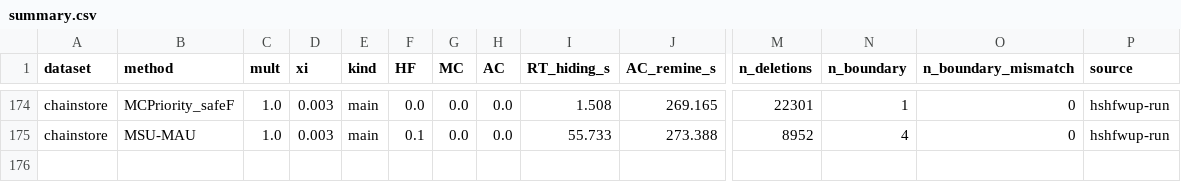
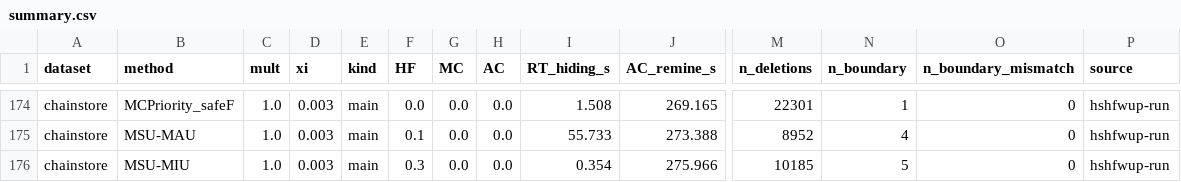
Before and after one commit to TrungDuong83/FWI_hiding_system, a CSV file: results/summary.csv, drawn as a sheet; only a part is shown, gaps mark what is left out; rows hold the shown columns only; the diff names each change by its address in the sheet, - before the commit and + after, or states it on an @@ line.

```diff
--- a/results/summary.csv
+++ b/results/summary.csv
+row 176: chainstore | MSU-MIU | 1.0 | 0.003 | main | 0.3 | 0.0 | 0.0 | 0.354 | 275.966 | 10185 | 5 | 0 | hshfwup-run
```
Also changed, not shown: 2 other files.
